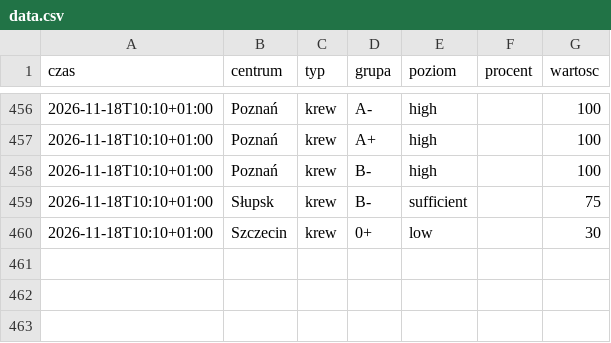
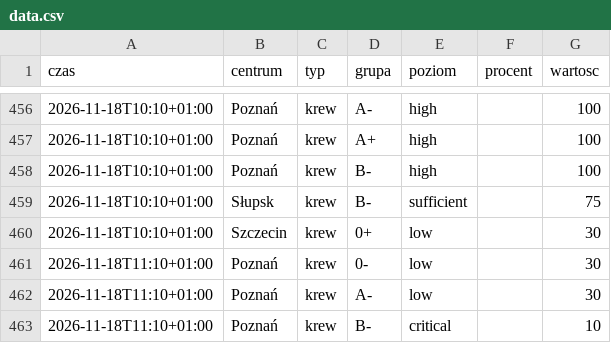
Before and after one commit to mrzeczko/zapasy-krwi, a CSV file: data.csv, drawn as a sheet; only a part is shown, gaps mark what is left out; the diff names each change by its address in the sheet, - before the commit and + after, or states it on an @@ line.

```diff
--- a/data.csv
+++ b/data.csv
+row 461: 2026-11-18T11:10+01:00 | Poznań | krew | 0- | low |  | 30
+row 462: 2026-11-18T11:10+01:00 | Poznań | krew | A- | low |  | 30
+row 463: 2026-11-18T11:10+01:00 | Poznań | krew | B- | critical |  | 10
```
